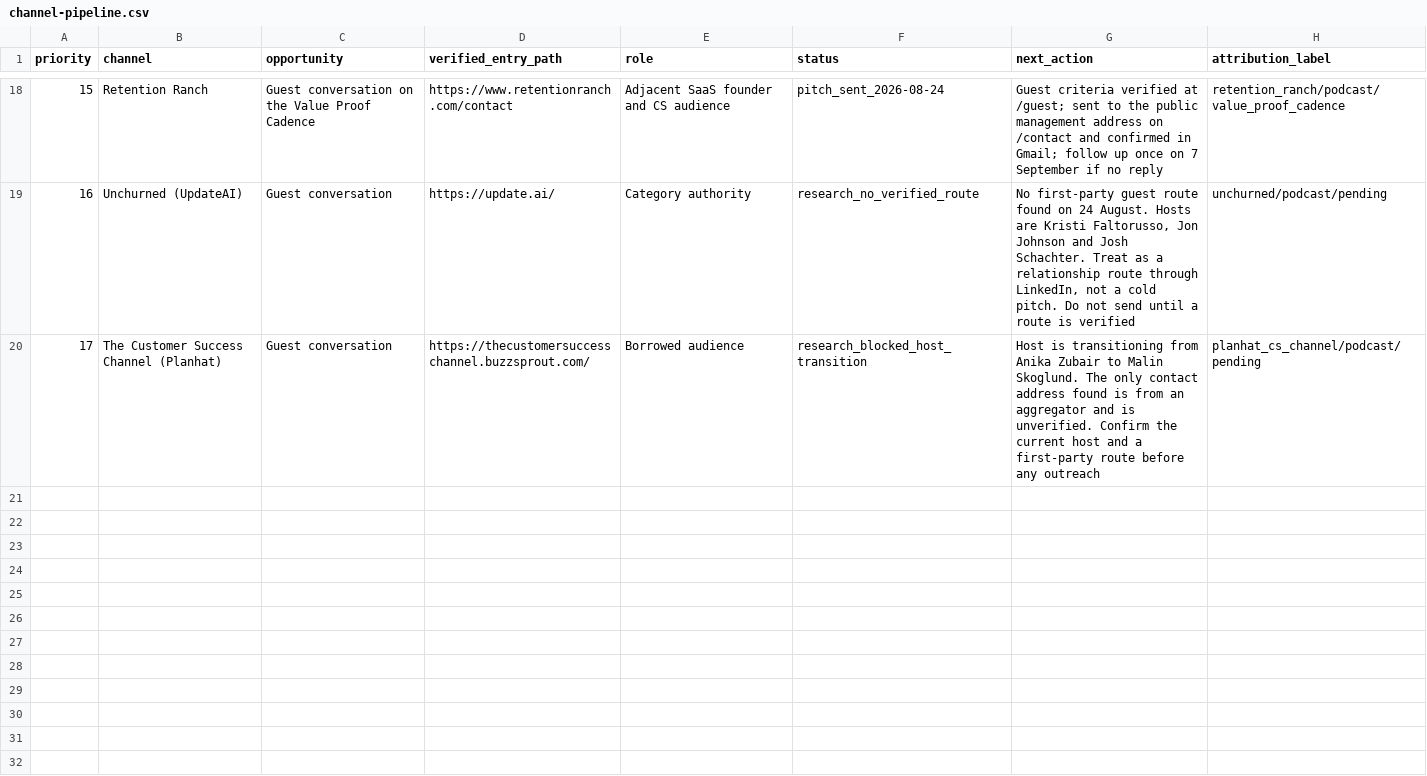
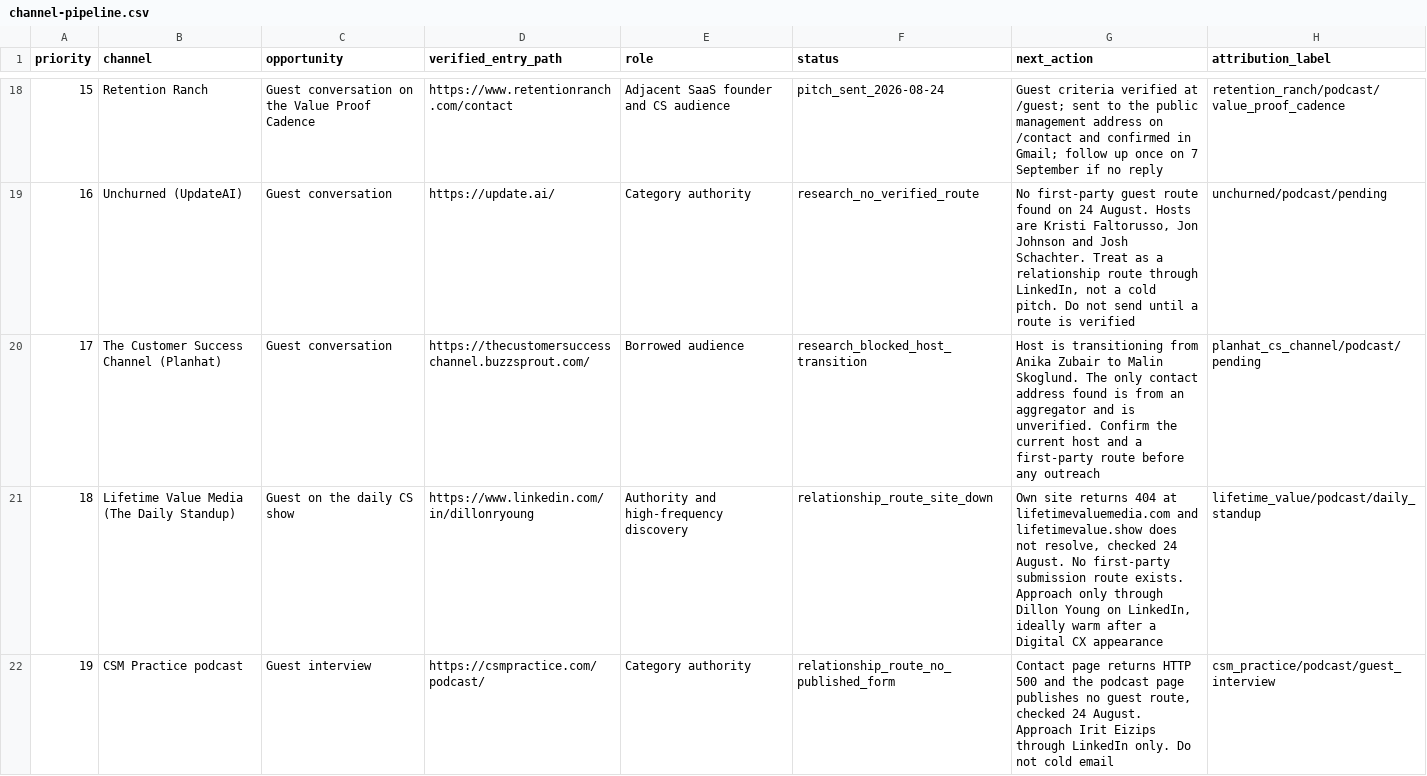
Before and after one commit to kubersethi15/churn-killers-clubhouse, a CSV file: growth/channel-pipeline.csv, drawn as a sheet; only a part is shown, gaps mark what is left out.

```diff
--- a/growth/channel-pipeline.csv
+++ b/growth/channel-pipeline.csv
@@ -20 +20,3 @@ priority,channel,opportunity,verified_entry_path,role,status,next_action,attribu
 17,The Customer Success Channel (Planhat),Guest conversation,https://thecustomersuccesschannel.buzzsprout.com/,Borrowed audience,research_blocked_host_transition,"Host is transitioning from Anika Zubair to Malin Skoglund. The only contact address found is from an aggregator and is unverified. Confirm the current host and a first-party route before any outreach",planhat_cs_channel/podcast/pending
+18,Lifetime Value Media (The Daily Standup),Guest on the daily CS show,https://www.linkedin.com/in/dillonryoung,Authority and high-frequency discovery,relationship_route_site_down,"Own site returns 404 at lifetimevaluemedia.com and lifetimevalue.show does not resolve, checked 24 August. No first-party submission route exists. Approach only through Dillon Young on LinkedIn, ideally warm after a Digital CX appearance",lifetime_value/podcast/daily_standup
+19,CSM Practice podcast,Guest interview,https://csmpractice.com/podcast/,Category authority,relationship_route_no_published_form,"Contact page returns HTTP 500 and the podcast page publishes no guest route, checked 24 August. Approach Irit Eizips through LinkedIn only. Do not cold email",csm_practice/podcast/guest_interview
```
Also changed, not shown: 1 other file.
